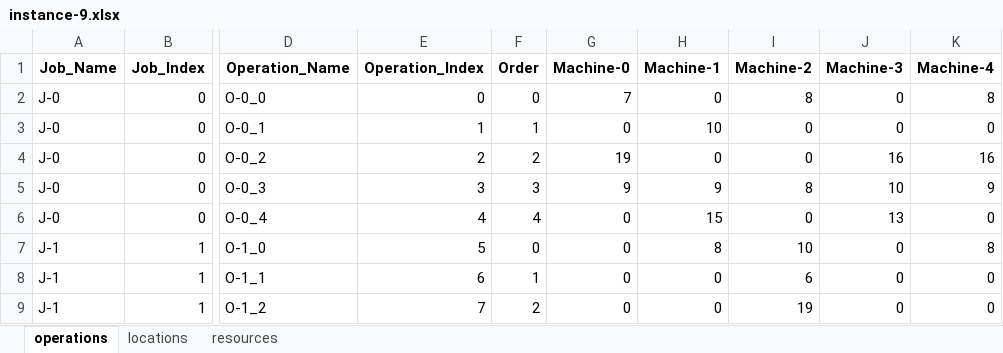
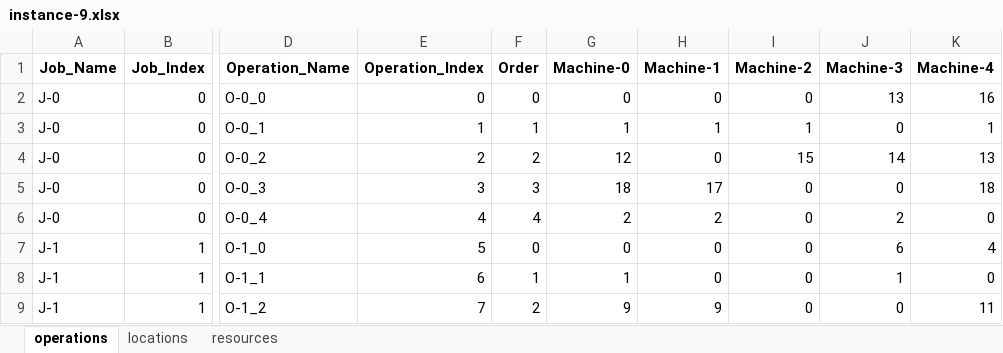
Before and after one commit to Youngin-Cho/FJSP-CT, an Excel workbook: input/validation/10-5/instance-9.xlsx, sheet operations, drawn as a sheet; only a part is shown, gaps mark what is left out; values as stored, in another font and other column widths than the file's, no borders; the diff covers the shown part only; the diff names each change by its address in the sheet, - before the commit and + after, or states it on an @@ line.

```diff
--- a/input/validation/10-5/instance-9.xlsx (sheet operations)
+++ b/input/validation/10-5/instance-9.xlsx (sheet operations)
-G2 (Machine-0): 7
+G2 (Machine-0): 0
-I2 (Machine-2): 8
+I2 (Machine-2): 0
-J2 (Machine-3): 0
+J2 (Machine-3): 13
-K2 (Machine-4): 8
+K2 (Machine-4): 16
-G3 (Machine-0): 0
+G3 (Machine-0): 1
-H3 (Machine-1): 10
+H3 (Machine-1): 1
-I3 (Machine-2): 0
+I3 (Machine-2): 1
-K3 (Machine-4): 0
+K3 (Machine-4): 1
-G4 (Machine-0): 19
+G4 (Machine-0): 12
-I4 (Machine-2): 0
+I4 (Machine-2): 15
-J4 (Machine-3): 16
+J4 (Machine-3): 14
-K4 (Machine-4): 16
+K4 (Machine-4): 13
-G5 (Machine-0): 9
+G5 (Machine-0): 18
-H5 (Machine-1): 9
+H5 (Machine-1): 17
-I5 (Machine-2): 8
+I5 (Machine-2): 0
-J5 (Machine-3): 10
+J5 (Machine-3): 0
-K5 (Machine-4): 9
+K5 (Machine-4): 18
-G6 (Machine-0): 0
+G6 (Machine-0): 2
-H6 (Machine-1): 15
+H6 (Machine-1): 2
-J6 (Machine-3): 13
+J6 (Machine-3): 2
-H7 (Machine-1): 8
+H7 (Machine-1): 0
-I7 (Machine-2): 10
+I7 (Machine-2): 0
-J7 (Machine-3): 0
+J7 (Machine-3): 6
-K7 (Machine-4): 8
+K7 (Machine-4): 4
-G8 (Machine-0): 0
+G8 (Machine-0): 1
-I8 (Machine-2): 6
+I8 (Machine-2): 0
-J8 (Machine-3): 0
+J8 (Machine-3): 1
-G9 (Machine-0): 0
+G9 (Machine-0): 9
-H9 (Machine-1): 0
+H9 (Machine-1): 9
-I9 (Machine-2): 19
+I9 (Machine-2): 0
-K9 (Machine-4): 0
+K9 (Machine-4): 11
```
Also changed, not shown: 5 added rows, 3 removed rows and 222 edited cells elsewhere in this sheet, sheet locations, sheet resources, input/validation/10-5/instance-14.xlsx, input/validation/10-5/instance-2.xlsx, 18 other files.
